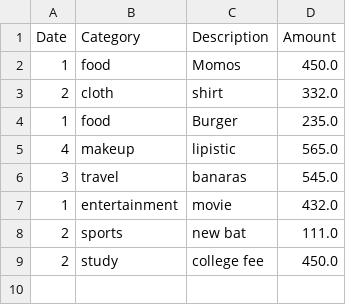
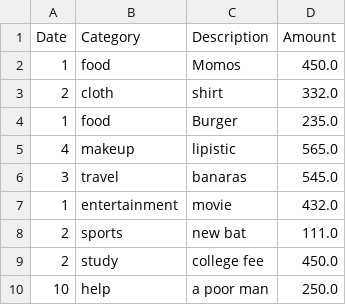
Before and after one commit to dhruvkr4178-sketch/Expense-Tracker, a CSV file: expenses.csv, drawn as a sheet; the diff names each change by its address in the sheet, - before the commit and + after, or states it on an @@ line.

```diff
--- a/expenses.csv
+++ b/expenses.csv
+row 10: 10 | help | a poor man | 250.0
```
Also changed, not shown: 1 other file.
